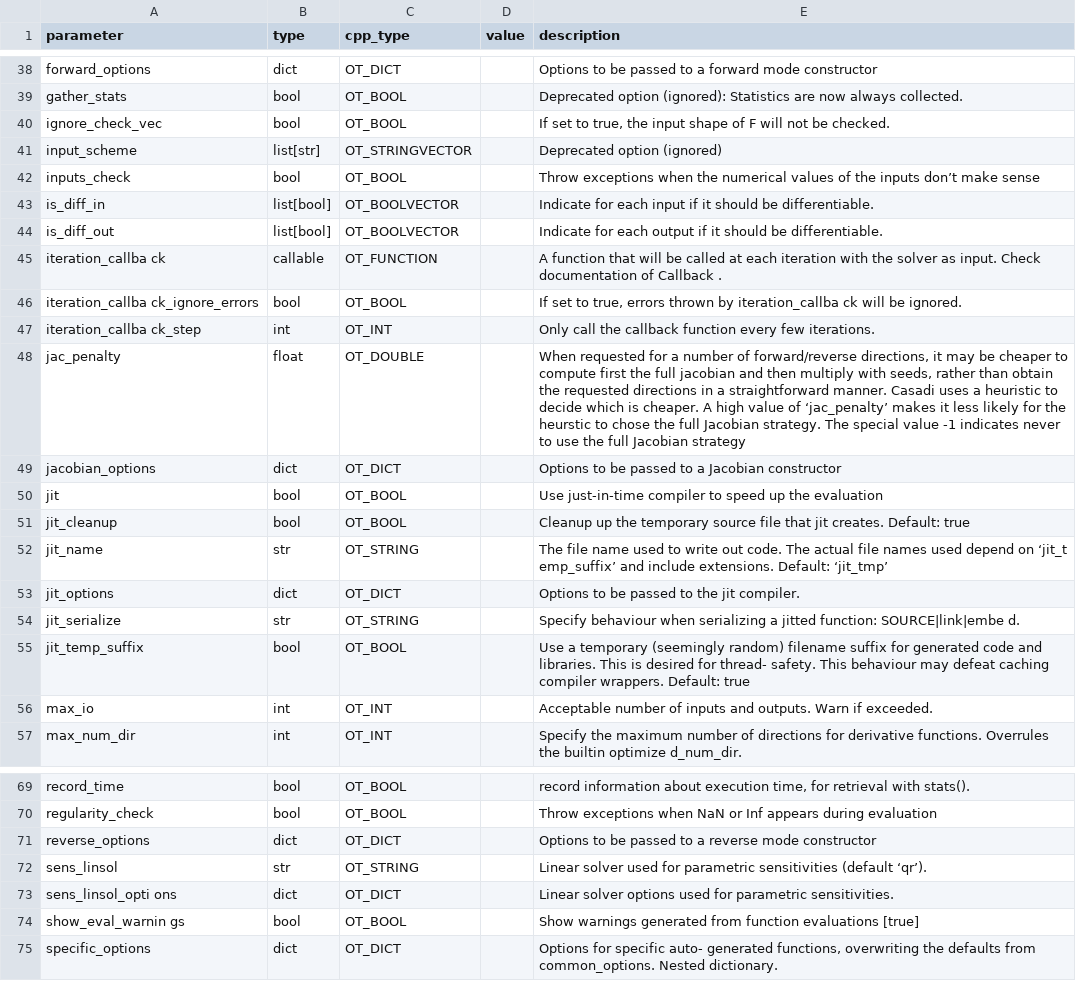
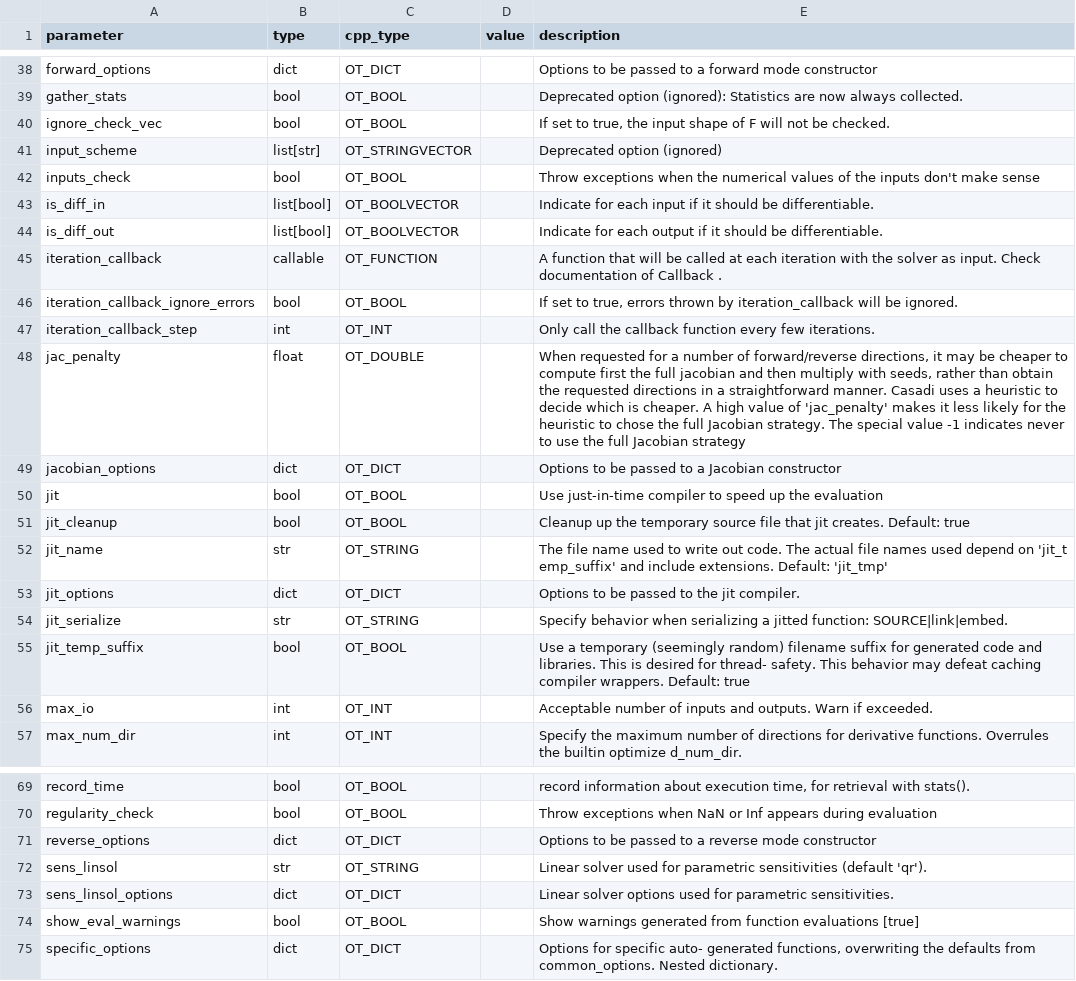
Before and after one commit to ductrivo/nextpredco, a CSV file: src/nextpredco/core/settings/options/casadi_nlp.csv, drawn as a sheet; only a part is shown, gaps mark what is left out; the diff covers the shown part only; the diff names each change by its address in the sheet, - before the commit and + after, or states it on an @@ line.

Commit message:
fix: typos in casadi options files, update code spell check dict

```diff
--- a/src/nextpredco/core/settings/options/casadi_nlp.csv
+++ b/src/nextpredco/core/settings/options/casadi_nlp.csv
-E42 (description): …the inputs don’t make sense
+E42 (description): …the inputs don't make sense
-A45 (parameter): iteration_callba ck
+A45 (parameter): iteration_callback
-A46 (parameter): iteration_callba ck_ignore_errors
+A46 (parameter): iteration_callback_ignore_errors
-E46 (description): …thrown by iteration_callba ck will be…
+E46 (description): …thrown by iteration_callback will be…
-A47 (parameter): iteration_callba ck_step
+A47 (parameter): iteration_callback_step
-E48 (description): …value of ‘jac_penalty’ makes it less likely for the heurstic to chose…
+E48 (description): …value of 'jac_penalty' makes it less likely for the heuristic to chose…
-E52 (description): …depend on ‘jit_t emp_suffix’ and include extensions. Default: ‘jit_tmp’
+E52 (description): …depend on 'jit_t emp_suffix' and include extensions. Default: 'jit_tmp'
-E54 (description): Specify behaviour when serializing a jitted function: SOURCE|link|embe d.
+E54 (description): Specify behavior when serializing a jitted function: SOURCE|link|embed.
-E55 (description): …safety. This behaviour may defeat…
+E55 (description): …safety. This behavior may defeat…
-E72 (description): …sensitivities (default ‘qr’).
+E72 (description): …sensitivities (default 'qr').
-A73 (parameter): sens_linsol_opti ons
+A73 (parameter): sens_linsol_options
-A74 (parameter): show_eval_warnin gs
+A74 (parameter): show_eval_warnings
```
Also changed, not shown: 19 edited cells elsewhere in this file, src/nextpredco/core/settings/options/casadi_integrator.csv, src/nextpredco/core/settings/options/casadi_root_finding.csv, 2 other files.
